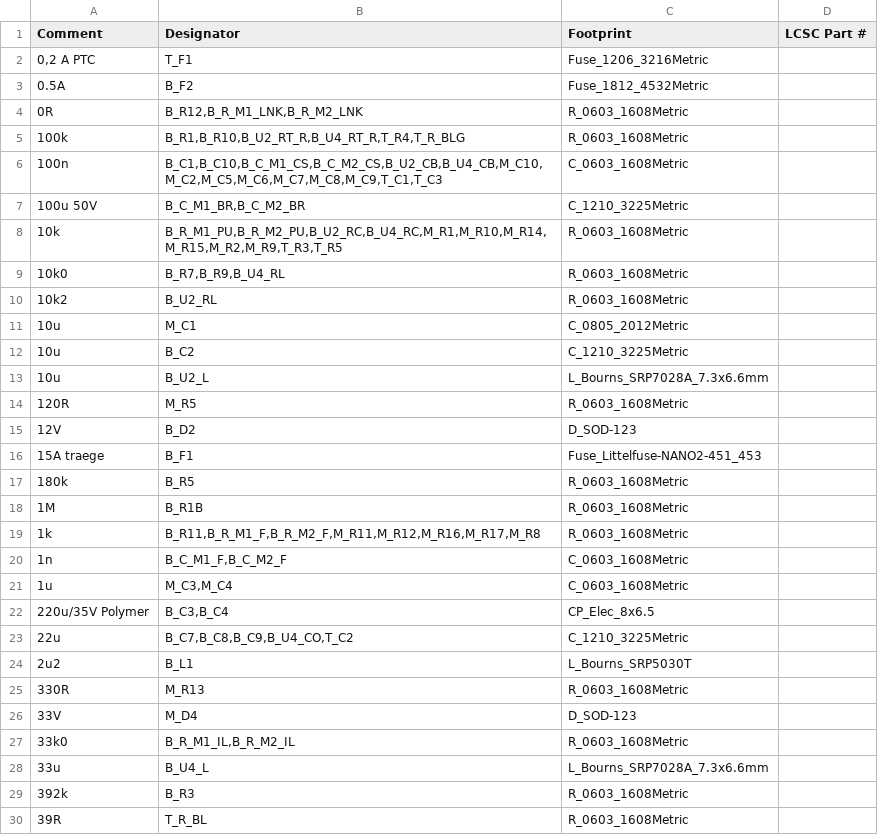
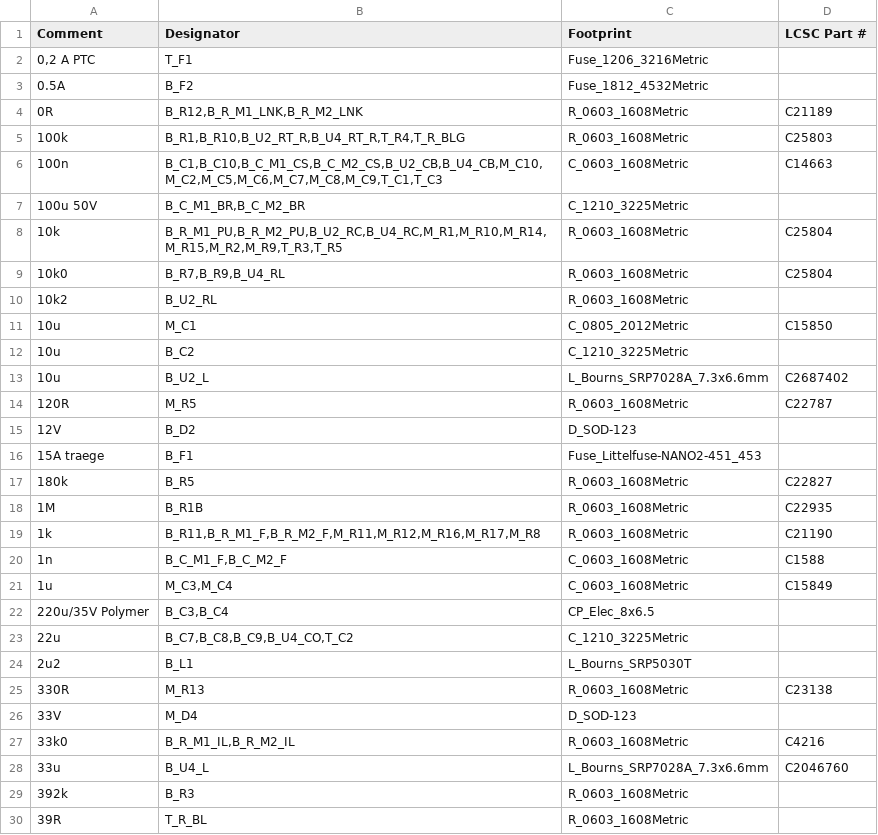
Before and after one commit to szuco/soc.os, a CSV file: hardware/fab/bestueckung/switchstack_panel-bom-jlcpcb.csv, drawn as a sheet; only a part is shown; the diff covers the shown part only.

```diff
--- a/hardware/fab/bestueckung/switchstack_panel-bom-jlcpcb.csv
+++ b/hardware/fab/bestueckung/switchstack_panel-bom-jlcpcb.csv
@@ -3,20 +3,20 @@ Comment,Designator,Footprint,LCSC Part #
 0.5A,B_F2,Fuse_1812_4532Metric,
-0R,"B_R12,B_R_M1_LNK,B_R_M2_LNK",R_0603_1608Metric,
-100k,"B_R1,B_R10,B_U2_RT_R,B_U4_RT_R,T_R4,T_R_BLG",R_0603_1608Metric,
-100n,"B_C1,B_C10,B_C_M1_CS,B_C_M2_CS,B_U2_CB,B_U4_CB,M_C10,M_C2,M_C5,M_C6,M_C7,M_C8,M_C9,T_C1,T_C3",C_0603_1608Metric,
+0R,"B_R12,B_R_M1_LNK,B_R_M2_LNK",R_0603_1608Metric,C21189
+100k,"B_R1,B_R10,B_U2_RT_R,B_U4_RT_R,T_R4,T_R_BLG",R_0603_1608Metric,C25803
+100n,"B_C1,B_C10,B_C_M1_CS,B_C_M2_CS,B_U2_CB,B_U4_CB,M_C10,M_C2,M_C5,M_C6,M_C7,M_C8,M_C9,T_C1,T_C3",C_0603_1608Metric,C14663
 100u 50V,"B_C_M1_BR,B_C_M2_BR",C_1210_3225Metric,
-10k,"B_R_M1_PU,B_R_M2_PU,B_U2_RC,B_U4_RC,M_R1,M_R10,M_R14,M_R15,M_R2,M_R9,T_R3,T_R5",R_0603_1608Metric,
-10k0,"B_R7,B_R9,B_U4_RL",R_0603_1608Metric,
+10k,"B_R_M1_PU,B_R_M2_PU,B_U2_RC,B_U4_RC,M_R1,M_R10,M_R14,M_R15,M_R2,M_R9,T_R3,T_R5",R_0603_1608Metric,C25804
+10k0,"B_R7,B_R9,B_U4_RL",R_0603_1608Metric,C25804
 10k2,B_U2_RL,R_0603_1608Metric,
-10u,M_C1,C_0805_2012Metric,
+10u,M_C1,C_0805_2012Metric,C15850
 10u,B_C2,C_1210_3225Metric,
-10u,B_U2_L,L_Bourns_SRP7028A_7.3x6.6mm,
-120R,M_R5,R_0603_1608Metric,
+10u,B_U2_L,L_Bourns_SRP7028A_7.3x6.6mm,C2687402
+120R,M_R5,R_0603_1608Metric,C22787
 12V,B_D2,D_SOD-123,
 15A traege,B_F1,Fuse_Littelfuse-NANO2-451_453,
-180k,B_R5,R_0603_1608Metric,
-1M,B_R1B,R_0603_1608Metric,
-1k,"B_R11,B_R_M1_F,B_R_M2_F,M_R11,M_R12,M_R16,M_R17,M_R8",R_0603_1608Metric,
-1n,"B_C_M1_F,B_C_M2_F",C_0603_1608Metric,
-1u,"M_C3,M_C4",C_0603_1608Metric,
+180k,B_R5,R_0603_1608Metric,C22827
+1M,B_R1B,R_0603_1608Metric,C22935
+1k,"B_R11,B_R_M1_F,B_R_M2_F,M_R11,M_R12,M_R16,M_R17,M_R8",R_0603_1608Metric,C21190
+1n,"B_C_M1_F,B_C_M2_F",C_0603_1608Metric,C1588
+1u,"M_C3,M_C4",C_0603_1608Metric,C15849
 220u/35V Polymer,"B_C3,B_C4",CP_Elec_8x6.5,
@@ -24,6 +24,6 @@ Comment,Designator,Footprint,LCSC Part #
 2u2,B_L1,L_Bourns_SRP5030T,
-330R,M_R13,R_0603_1608Metric,
+330R,M_R13,R_0603_1608Metric,C23138
 33V,M_D4,D_SOD-123,
-33k0,"B_R_M1_IL,B_R_M2_IL",R_0603_1608Metric,
-33u,B_U4_L,L_Bourns_SRP7028A_7.3x6.6mm,
+33k0,"B_R_M1_IL,B_R_M2_IL",R_0603_1608Metric,C4216
+33u,B_U4_L,L_Bourns_SRP7028A_7.3x6.6mm,C2046760
 392k,B_R3,R_0603_1608Metric,
```
Also changed, not shown: 10 edited cells elsewhere in this file, hardware/fab/bestueckung/bottom_power_motor-bom-jlcpcb.csv, hardware/fab/bestueckung/mid_logic-bom-jlcpcb.csv, 11 other files.
